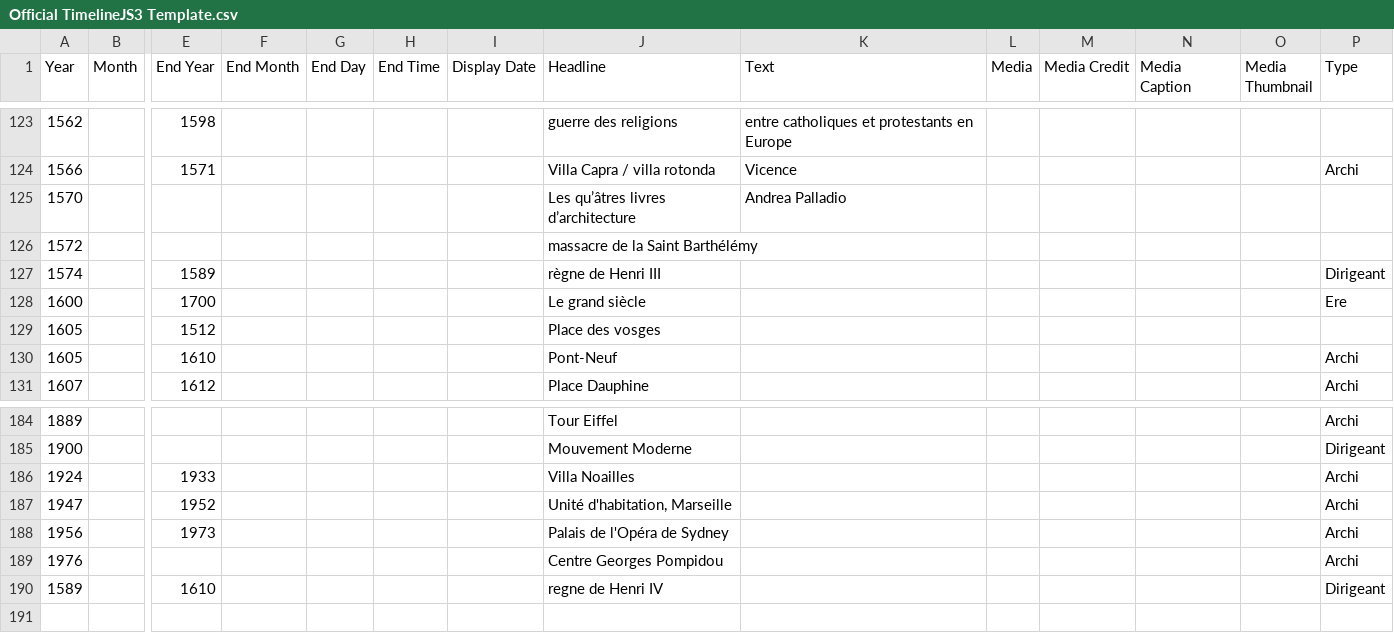
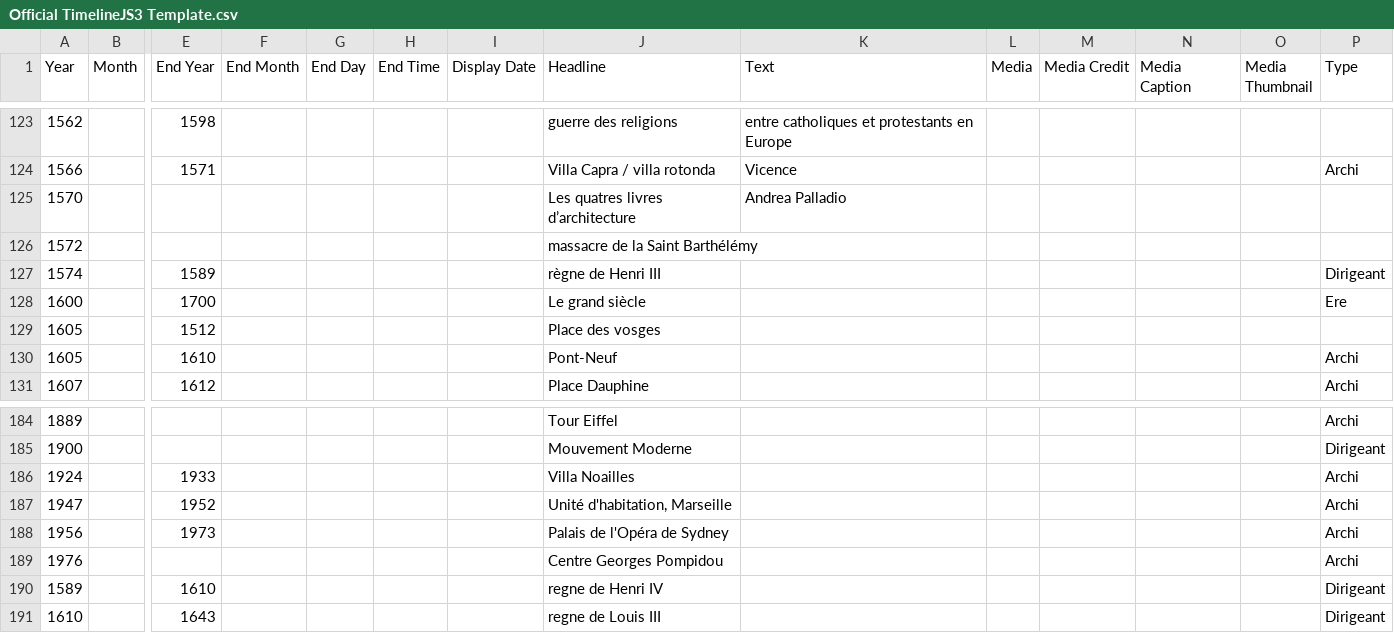
Before and after one commit to ines0011/frise, a CSV file: Official TimelineJS3 Template.csv, drawn as a sheet; only a part is shown, gaps mark what is left out; rows hold the shown columns only; the diff names each change by its address in the sheet, - before the commit and + after, or states it on an @@ line.

Commit message:
Update Official TimelineJS3 Template.csv

```diff
--- a/Official TimelineJS3 Template.csv
+++ b/Official TimelineJS3 Template.csv
-J125 (Headline): Les qu’âtres livres d’architecture
+J125 (Headline): Les quatres livres d’architecture
+row 191: 1610 |  | 1643 |  |  |  |  | regne de Louis III |  |  |  |  |  | Dirigeant
```
